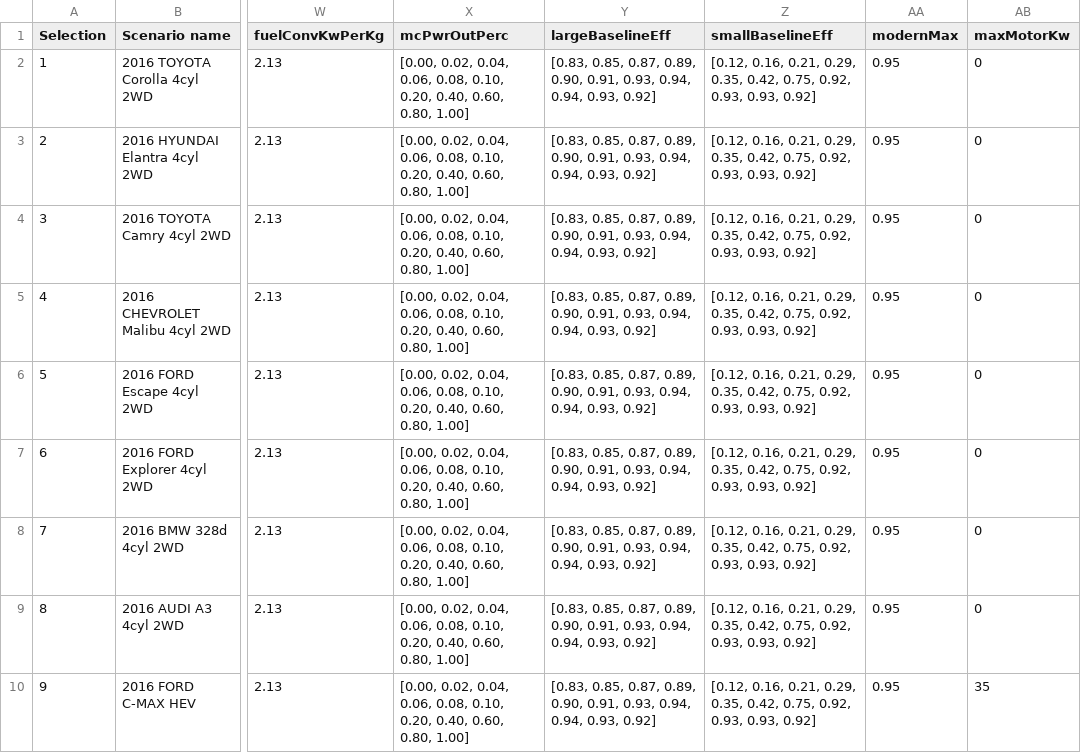
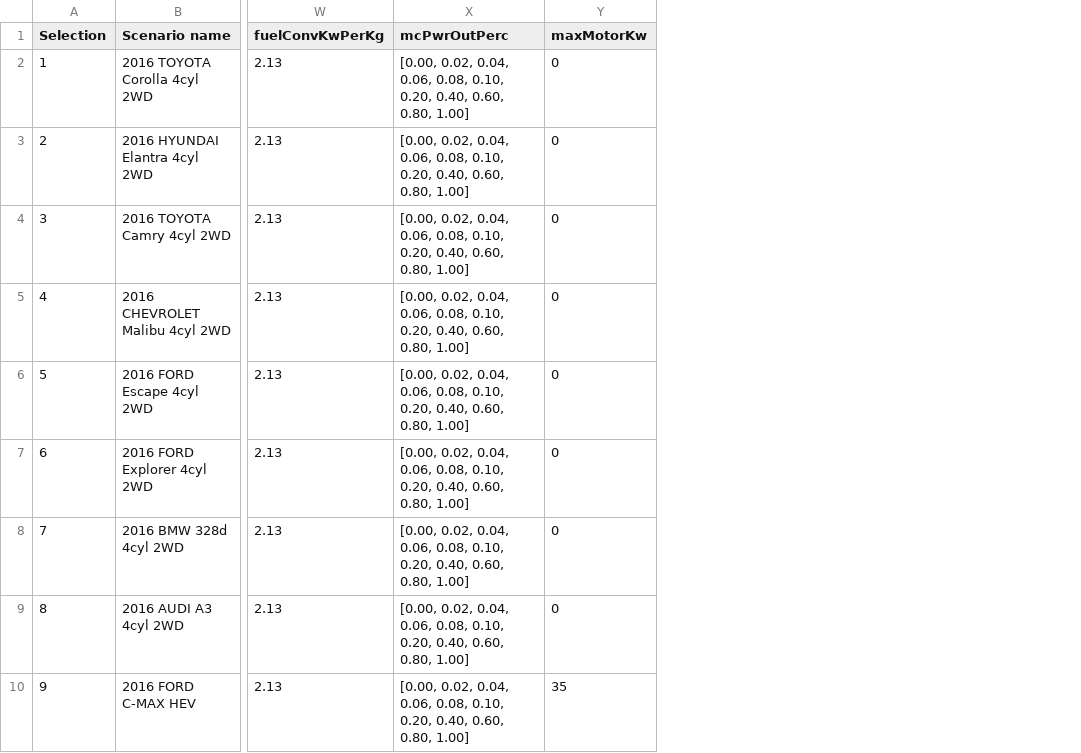
Before and after one commit to NREL/fastsim, a CSV file: fastsim/resources/FASTSim_py_veh_db.csv, drawn as a sheet; only a part is shown, gaps mark what is left out; the diff names each change by its address in the sheet, - before the commit and + after, or states it on an @@ line.

Commit message:
motorPeakEff, maybe modernMax, smallBaselineEff, and largeBaselineEf no longer allowed in vehicle file mcEffMap is in vehicle file motorPeakEff and fcPeakEff are now properties that are always tied to the curve

```diff
--- a/fastsim/resources/FASTSim_py_veh_db.csv
+++ b/fastsim/resources/FASTSim_py_veh_db.csv
-column Y (largeBaselineEff), rows 2-10: all [0.83, 0.85, 0.87, 0.89, 0.90, 0.91, 0.93, 0.94, 0.94, 0.93, 0.92]
-column Z (smallBaselineEff), rows 2-10: all [0.12, 0.16, 0.21, 0.29, 0.35, 0.42, 0.75, 0.92, 0.93, 0.93, 0.92]
-column AA (modernMax), rows 2-10: all 0.95
```
Also changed, not shown: fastsim/resources/vehdb/2010_Mazda_3_i-Stop.csv, fastsim/resources/vehdb/2012_Ford_Focus.csv, 14 other files.
